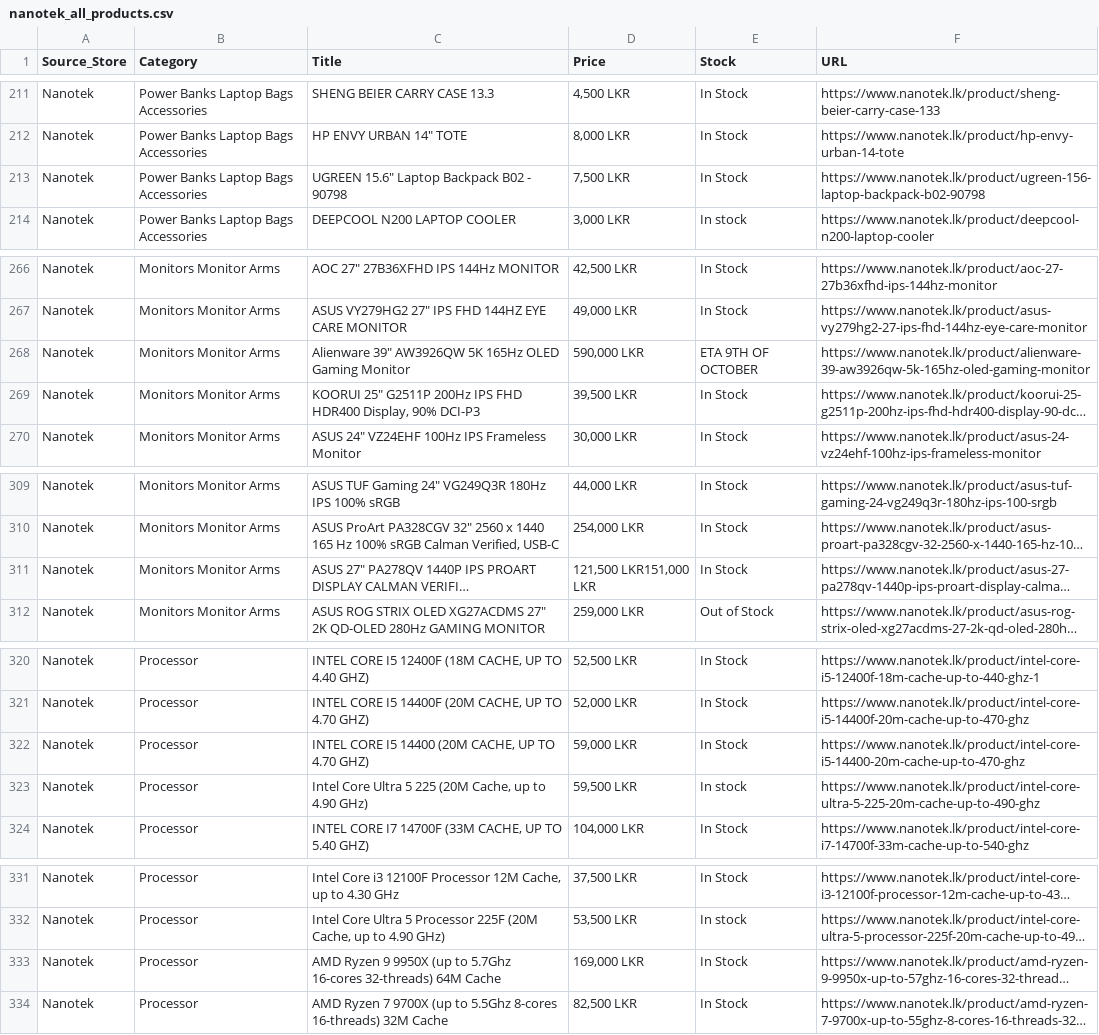
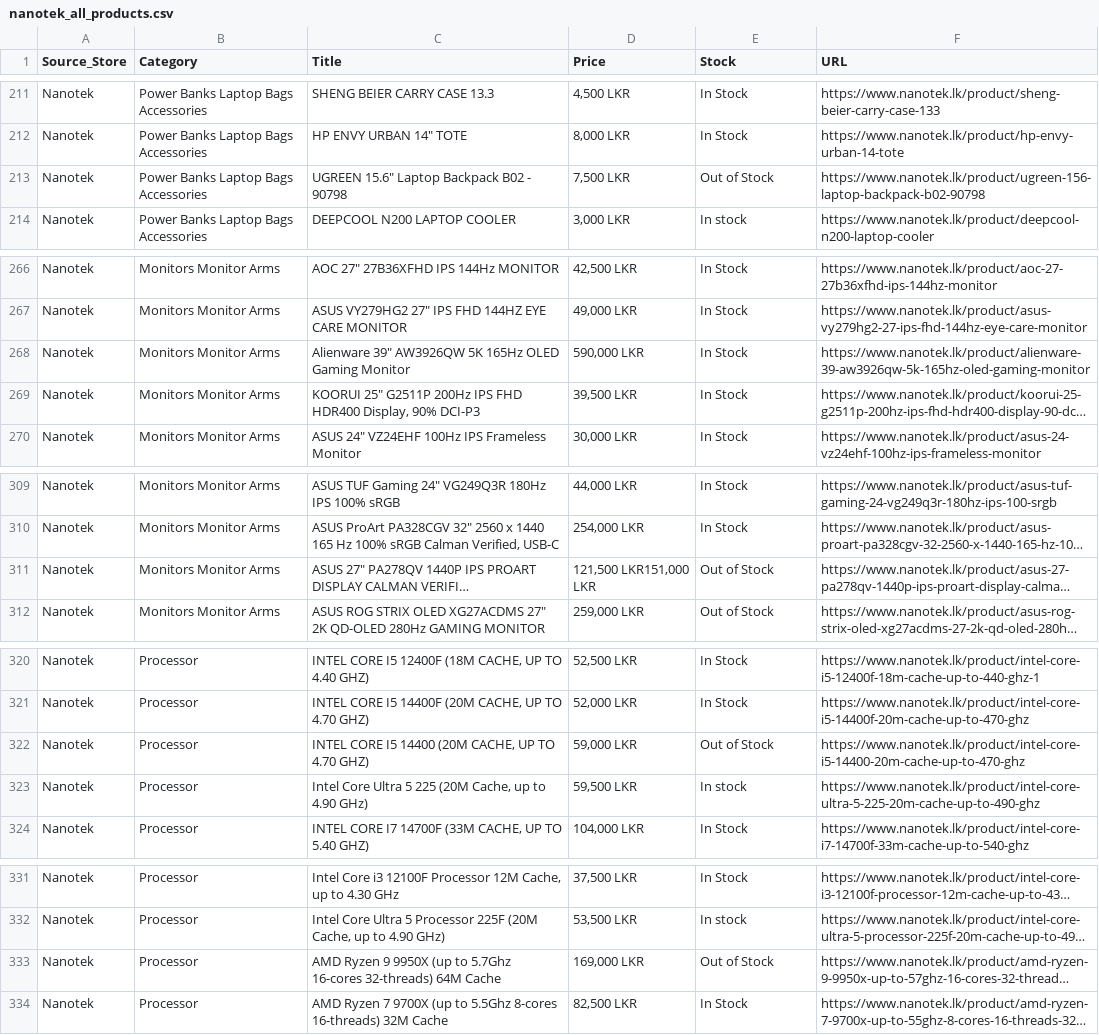
Before and after one commit to ChalanaDilshan/rig-recon, a CSV file: data/raw/nanotek_all_products.csv, drawn as a sheet; only a part is shown, gaps mark what is left out; long unchanged cells end in …; the diff names each change by its address in the sheet, - before the commit and + after, or states it on an @@ line.

```diff
--- a/data/raw/nanotek_all_products.csv
+++ b/data/raw/nanotek_all_products.csv
-E213 (Stock): In Stock
+E213 (Stock): Out of Stock
-E268 (Stock): ETA 9TH OF OCTOBER
+E268 (Stock): In Stock
-E311 (Stock): In Stock
+E311 (Stock): Out of Stock
-E322 (Stock): In Stock
+E322 (Stock): Out of Stock
-E333 (Stock): In Stock
+E333 (Stock): Out of Stock
```
Also changed, not shown: data/raw/pc_builders_all_products.csv, data/raw/redline_technologies_all_products.csv, 5 other files.
